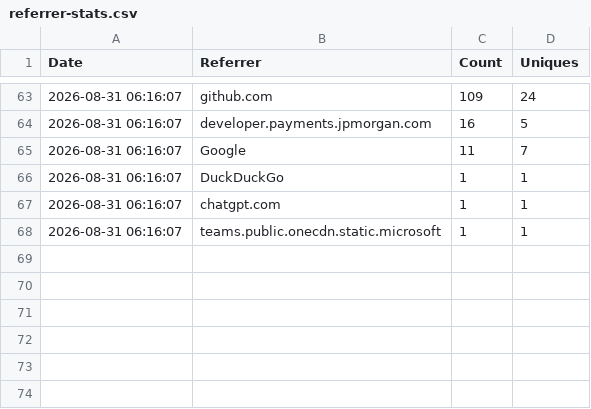
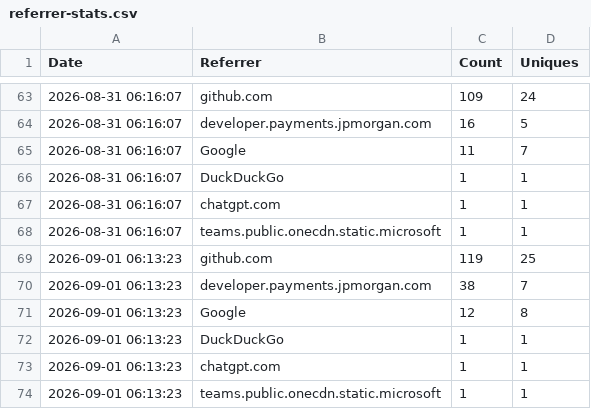
Before and after one commit to jpmorgan-payments/pdp-skills, a CSV file: metrics/referrer-stats.csv, drawn as a sheet; only a part is shown, gaps mark what is left out.

```diff
--- a/metrics/referrer-stats.csv
+++ b/metrics/referrer-stats.csv
@@ -68 +68,7 @@ Date,Referrer,Count,Uniques
 2026-08-31 06:16:07,teams.public.onecdn.static.microsoft,1,1
+2026-09-01 06:13:23,github.com,119,25
+2026-09-01 06:13:23,developer.payments.jpmorgan.com,38,7
+2026-09-01 06:13:23,Google,12,8
+2026-09-01 06:13:23,DuckDuckGo,1,1
+2026-09-01 06:13:23,chatgpt.com,1,1
+2026-09-01 06:13:23,teams.public.onecdn.static.microsoft,1,1
```
Also changed, not shown: metrics/clone-stats.csv, metrics/traffic-stats.csv.
